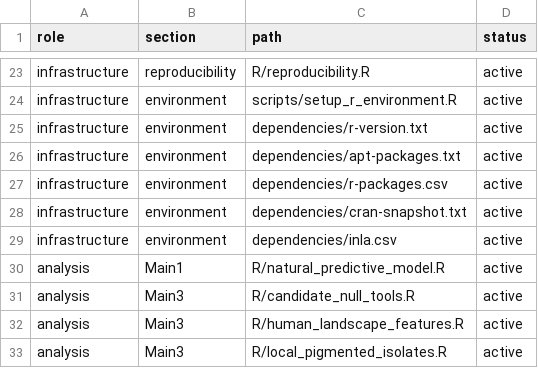
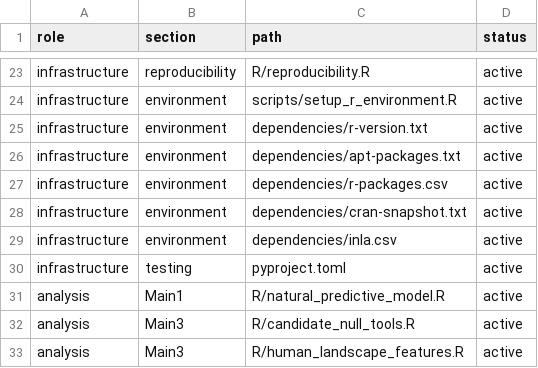
Before and after one commit to zuizui0223/hotarubukuro, a CSV file: paper/active-file-map.csv, drawn as a sheet; only a part is shown, gaps mark what is left out; the shorter side is filled out with more unchanged rows; the diff covers the shown part only.

```diff
--- a/paper/active-file-map.csv
+++ b/paper/active-file-map.csv
@@ -29,2 +29,3 @@ infrastructure,environment,dependencies/cran-snapshot.txt,active
 infrastructure,environment,dependencies/inla.csv,active
+infrastructure,testing,pyproject.toml,active
 analysis,Main1,R/natural_predictive_model.R,active
```
Also changed, not shown: 22 added rows and 1 edited cell elsewhere in this file.
